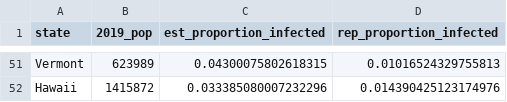
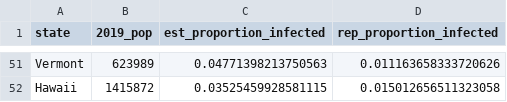
Before and after one commit to robbdunlap/covid_app, a CSV file: data/proportion_pop_infected.csv, drawn as a sheet; only a part is shown, gaps mark what is left out; the diff covers the shown part only; the diff names each change by its address in the sheet, - before the commit and + after, or states it on an @@ line.

```diff
--- a/data/proportion_pop_infected.csv
+++ b/data/proportion_pop_infected.csv
-C51 (est_proportion_infected): 0.04300075802618315
+C51 (est_proportion_infected): 0.04771398213750563
-D51 (rep_proportion_infected): 0.01016524329755813
+D51 (rep_proportion_infected): 0.011163658333720626
-C52 (est_proportion_infected): 0.033385080007232296
+C52 (est_proportion_infected): 0.03525459928581115
-D52 (rep_proportion_infected): 0.014390425123174976
+D52 (rep_proportion_infected): 0.015012656511323058
```
Also changed, not shown: 13 added rows, 13 removed rows and 72 edited cells elsewhere in this file, 6 other files.
